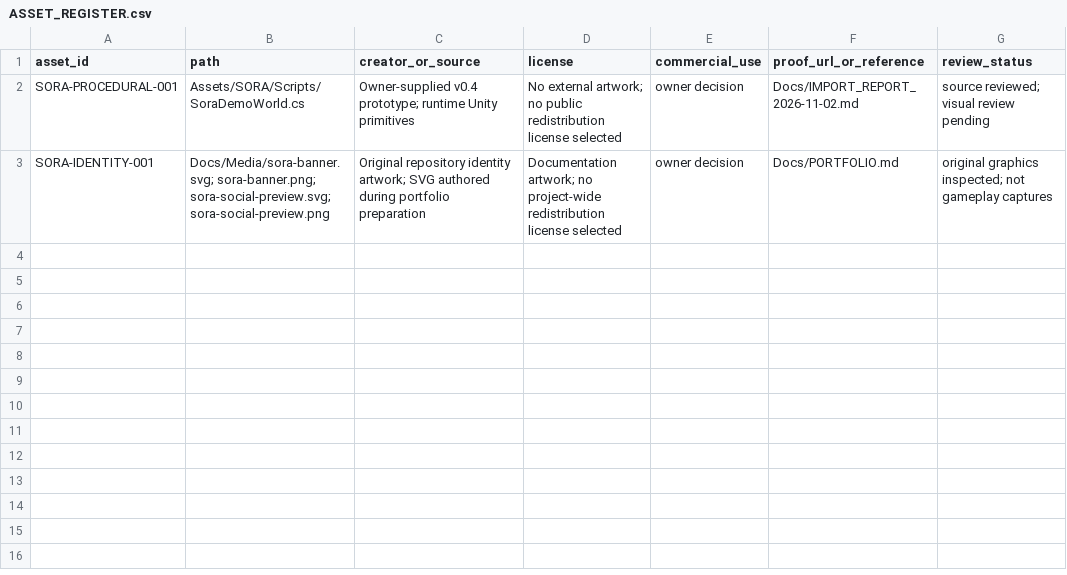
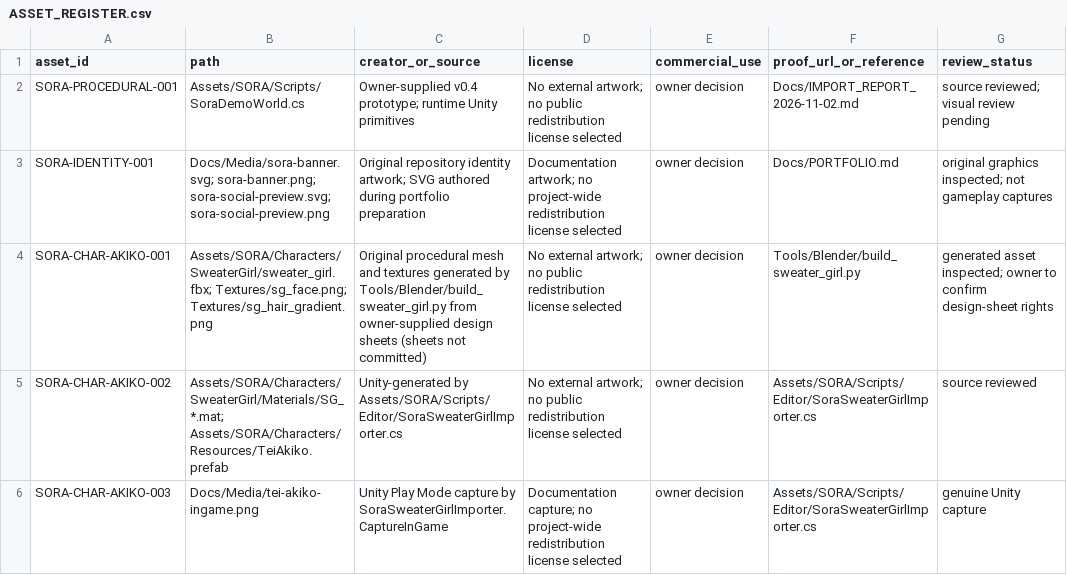
Before and after one commit to haizzdungnay/SORA-After-the-Rain, a CSV file: Docs/ASSET_REGISTER.csv, drawn as a sheet; the diff names each change by its address in the sheet, - before the commit and + after, or states it on an @@ line.

Commit message:
feat(character): give Tei Akiko the procedural Blender model
- Tools/Blender/build_sweater_girl.py: headless Blender script that
  generates the mesh, face/hair textures and FBX from the design sheets.
- Assets/SORA/Characters: FBX, textures (LFS), 14 URP Lit materials and
  Resources/TeiAkiko.prefab.
- SoraSweaterGirlImporter (Editor): rebuilds materials/prefab, renders
  previews and a Play Mode capture.
- SoraDemoWorld.SpawnAkiko loads the prefab under Akiko's existing
  CharacterController; the primitive blockout remains as fallback.
- CharacterModelTests: prefab loads, feet at pivot, height fits the
  controller, no missing materials or extra colliders.
- LFS rule for Characters PNGs; asset register rows.

```diff
--- a/Docs/ASSET_REGISTER.csv
+++ b/Docs/ASSET_REGISTER.csv
+row 4: SORA-CHAR-AKIKO-001 | Assets/SORA/Characters/SweaterGirl/sweater_girl.fbx; Textures/sg_face.png; Textures/sg_hair_gradient.png | Original procedural mesh and textures generated by Tools/Blender/build_sweater_girl.py from owner-supplied design sheets (sheets not committed) | No external artwork; no public redistribution license selected | owner decision | Tools/Blender/build_sweater_girl.py | generated asset inspected; owner to confirm design-sheet rights
+row 5: SORA-CHAR-AKIKO-002 | Assets/SORA/Characters/SweaterGirl/Materials/SG_*.mat; Assets/SORA/Characters/Resources/TeiAkiko.prefab | Unity-generated by Assets/SORA/Scripts/Editor/SoraSweaterGirlImporter.cs | No external artwork; no public redistribution license selected | owner decision | Assets/SORA/Scripts/Editor/SoraSweaterGirlImporter.cs | source reviewed
+row 6: SORA-CHAR-AKIKO-003 | Docs/Media/tei-akiko-ingame.png | Unity Play Mode capture by SoraSweaterGirlImporter.CaptureInGame | Documentation capture; no project-wide redistribution license selected | owner decision | Assets/SORA/Scripts/Editor/SoraSweaterGirlImporter.cs | genuine Unity capture
```
Also changed, not shown: 49 other files.
